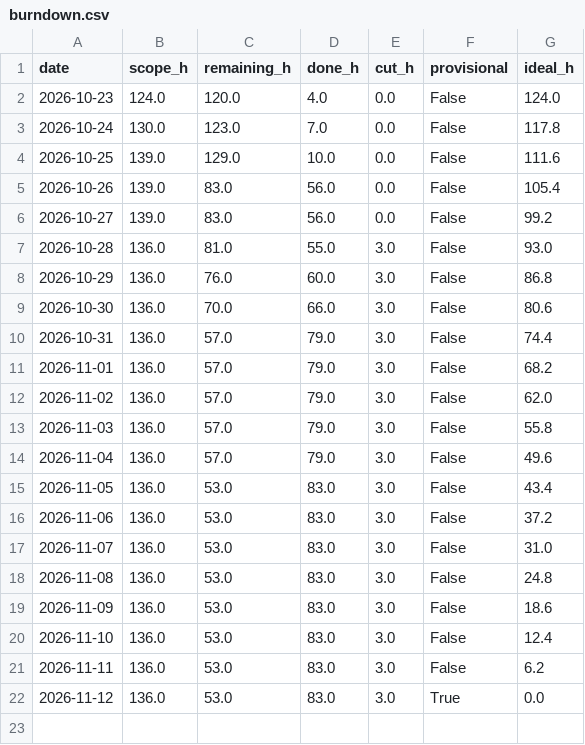
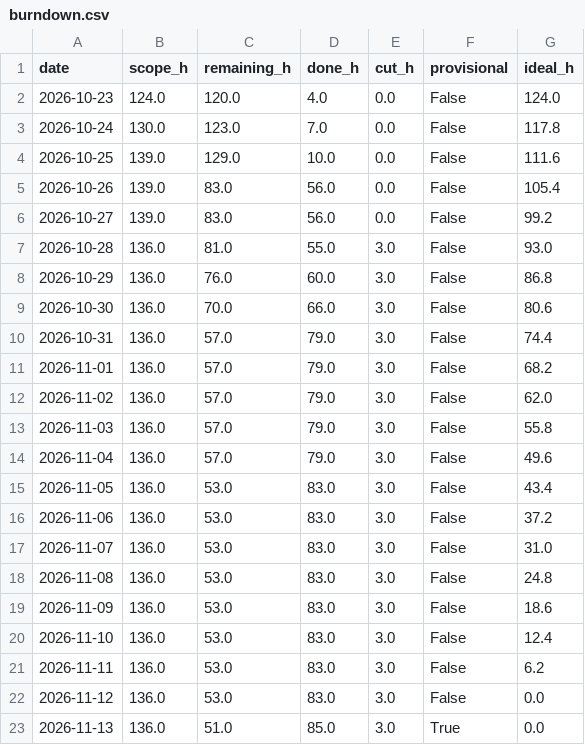
Before and after one commit to NeitLN/SaiGo, a CSV file: burndown.csv, drawn as a sheet.

```diff
--- a/burndown.csv
+++ b/burndown.csv
@@ -21,2 +21,3 @@ date,scope_h,remaining_h,done_h,cut_h,provisional,ideal_h
 2026-11-11,136.0,53.0,83.0,3.0,False,6.2
-2026-11-12,136.0,53.0,83.0,3.0,True,0.0
+2026-11-12,136.0,53.0,83.0,3.0,False,0.0
+2026-11-13,136.0,51.0,85.0,3.0,True,0.0
```
Also changed, not shown: daily.csv, 3 other files.
